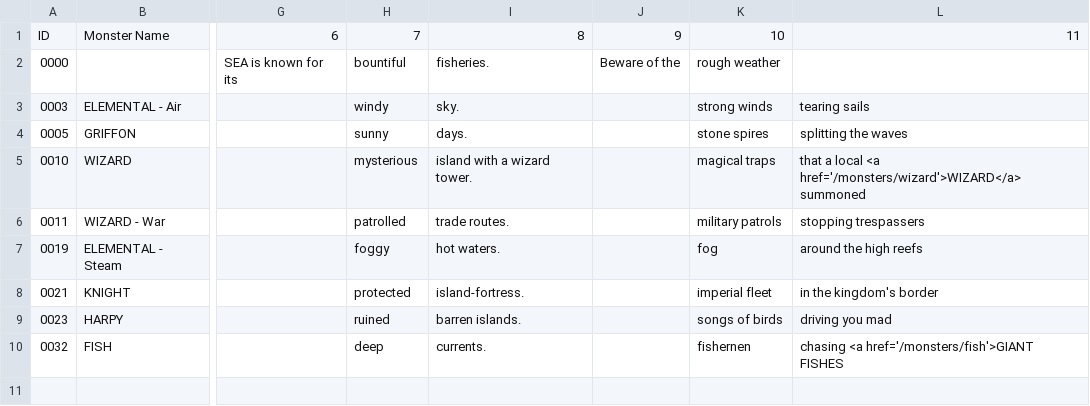
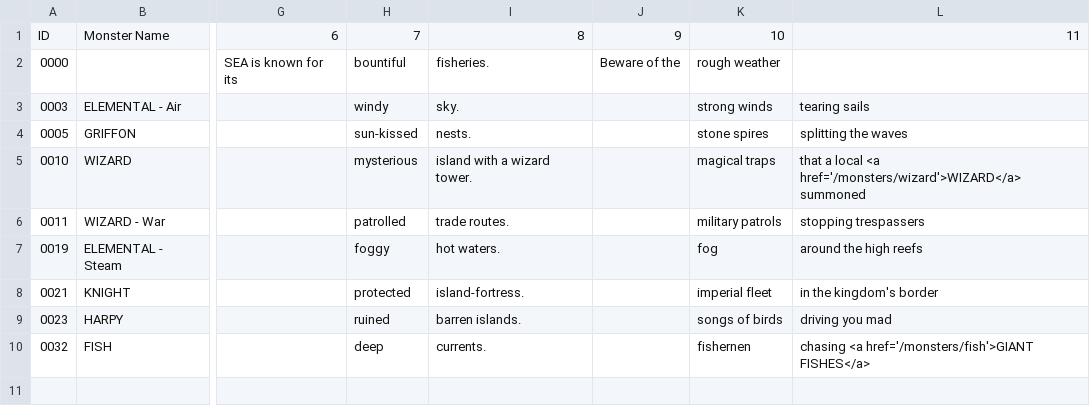
Before and after one commit to SaltyGoo/saltygoo.github.io, a CSV file: CSV/Monster - 10_Sea.csv, drawn as a sheet; only a part is shown, gaps mark what is left out; the diff names each change by its address in the sheet, - before the commit and + after, or states it on an @@ line.

Commit message:
Update Monster - 10_Sea.csv

```diff
--- a/CSV/Monster - 10_Sea.csv
+++ b/CSV/Monster - 10_Sea.csv
-H4: sunny
+H4: sun-kissed
-I4: days.
+I4: nests.
-L10: …<a href='/monsters/fish'>GIANT FISHES
+L10: …<a href='/monsters/fish'>GIANT FISHES</a>
```
